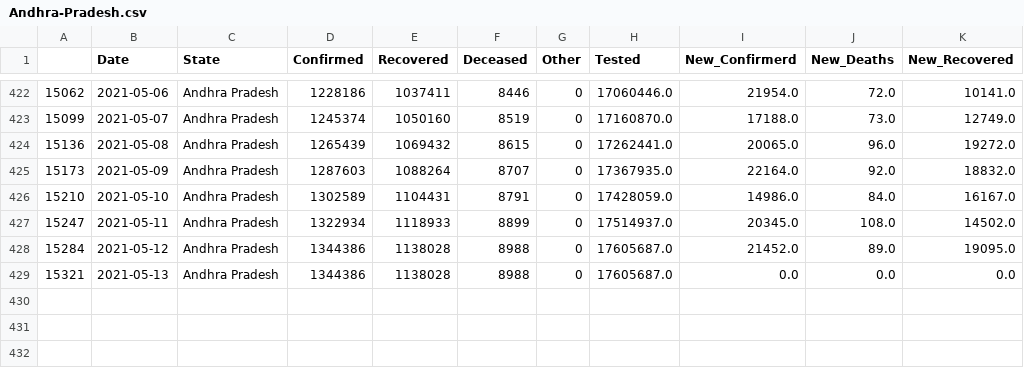
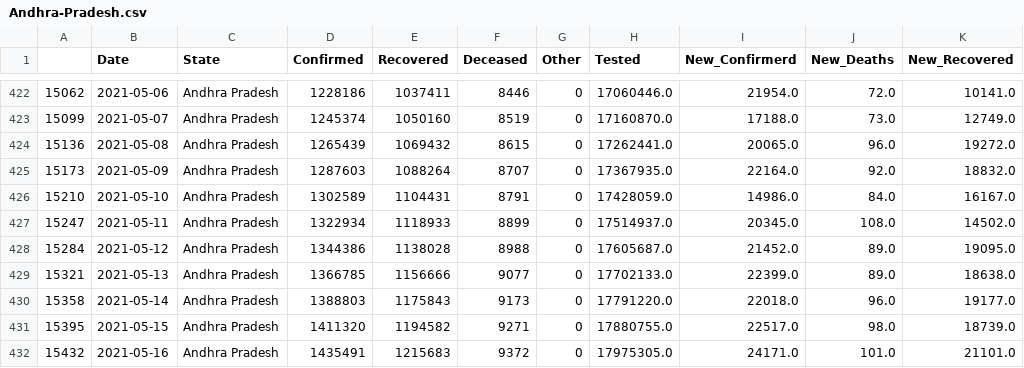
Before and after one commit to sureshkuc/Data-Science-in-Life-Science-Project, a CSV file: Indian-States-Covid19-Datasets/Andhra-Pradesh.csv, drawn as a sheet; only a part is shown, gaps mark what is left out.

Commit message:
committing files

```diff
--- a/Indian-States-Covid19-Datasets/Andhra-Pradesh.csv
+++ b/Indian-States-Covid19-Datasets/Andhra-Pradesh.csv
@@ -428,2 +428,5 @@
 15284,2021-05-12,Andhra Pradesh,1344386,1138028,8988,0,17605687.0,21452.0,89.0,19095.0
-15321,2021-05-13,Andhra Pradesh,1344386,1138028,8988,0,17605687.0,0.0,0.0,0.0
+15321,2021-05-13,Andhra Pradesh,1366785,1156666,9077,0,17702133.0,22399.0,89.0,18638.0
+15358,2021-05-14,Andhra Pradesh,1388803,1175843,9173,0,17791220.0,22018.0,96.0,19177.0
+15395,2021-05-15,Andhra Pradesh,1411320,1194582,9271,0,17880755.0,22517.0,98.0,18739.0
+15432,2021-05-16,Andhra Pradesh,1435491,1215683,9372,0,17975305.0,24171.0,101.0,21101.0
```
